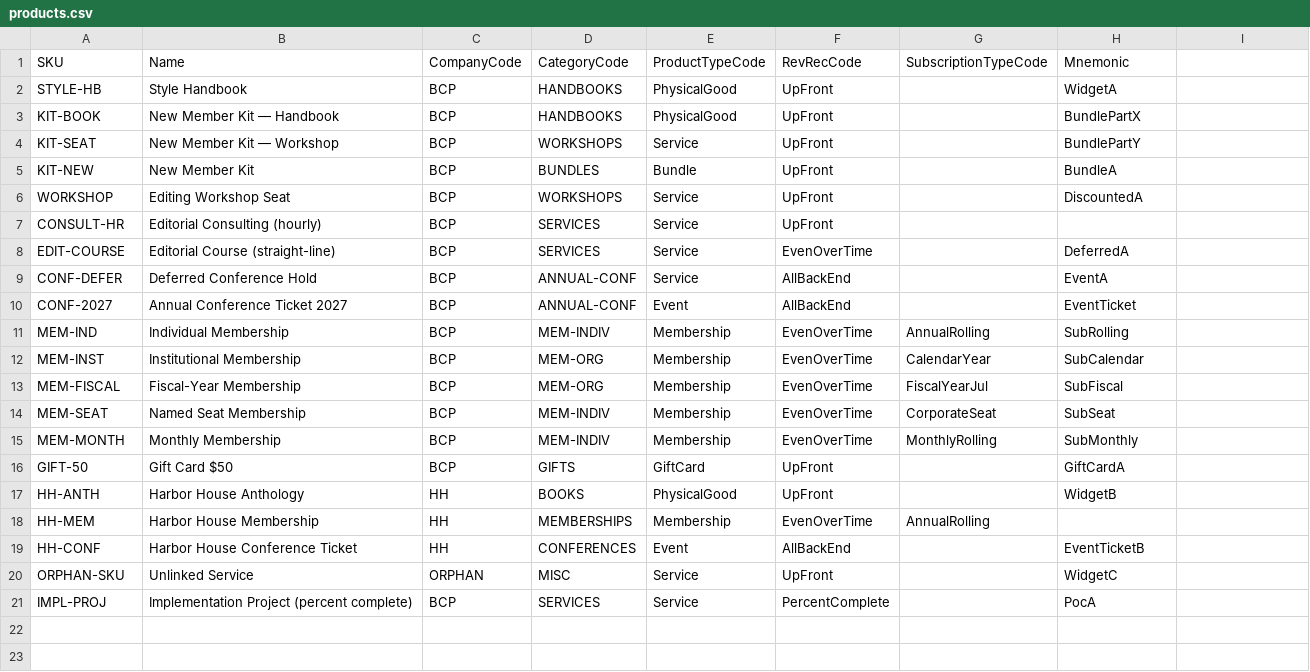
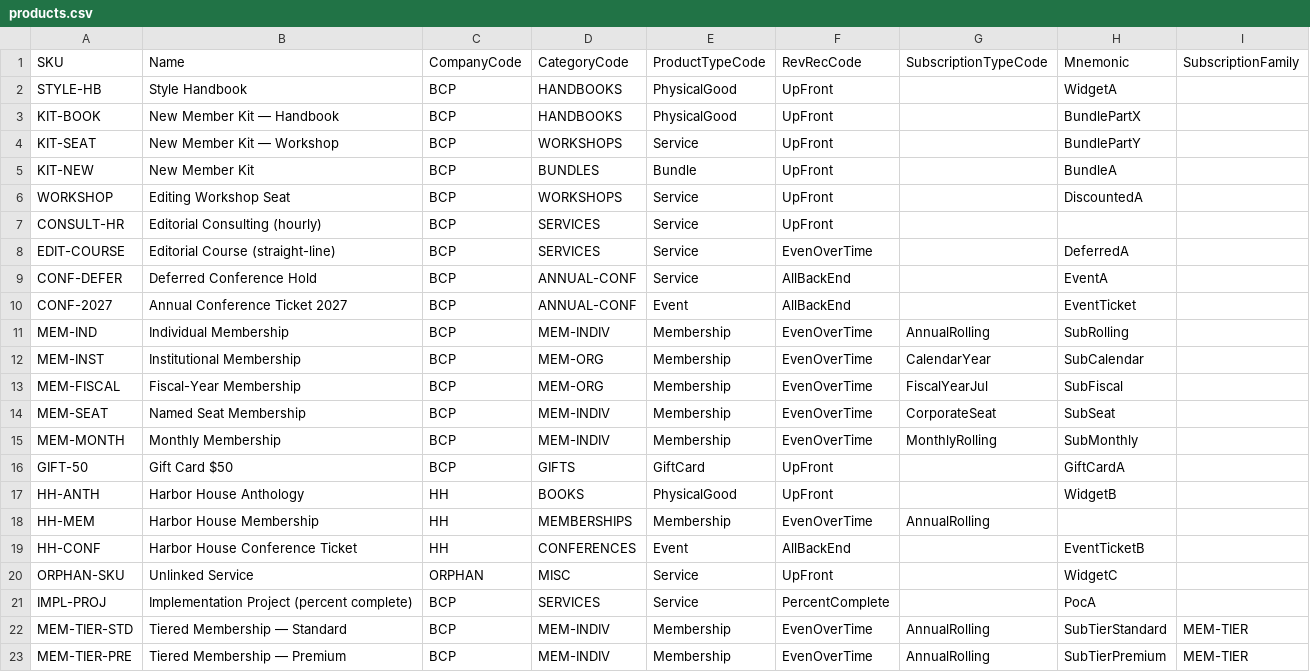
Before and after one commit to MemberJunction/bizapps-orders, a CSV file: packages/IntegrationTests/src/world/data/products.csv, drawn as a sheet; the diff names each change by its address in the sheet, - before the commit and + after, or states it on an @@ line.

```diff
--- a/packages/IntegrationTests/src/world/data/products.csv
+++ b/packages/IntegrationTests/src/world/data/products.csv
-I1: (empty)
+I1: SubscriptionFamily
+row 22: MEM-TIER-STD | Tiered Membership — Standard | BCP | MEM-INDIV | Membership | EvenOverTime | AnnualRolling | SubTierStandard | MEM-TIER
+row 23: MEM-TIER-PRE | Tiered Membership — Premium | BCP | MEM-INDIV | Membership | EvenOverTime | AnnualRolling | SubTierPremium | MEM-TIER
```
Also changed, not shown: packages/IntegrationTests/src/world/data/product-prices.csv, 21 other files.
